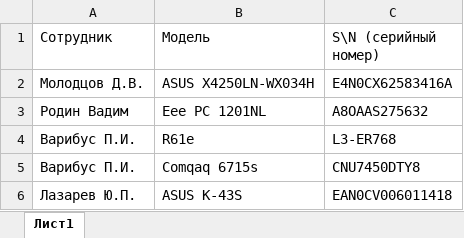
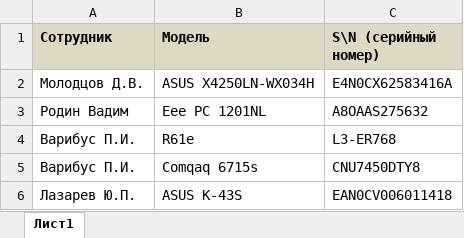
Before and after one commit to D1sparu/DisparuDEP, an Excel workbook: РАбОТА/Списание/Списание Ноутбуки.xlsx, sheet Лист1, drawn as a sheet; values as stored, in another font and other column widths than the file's, no borders; the diff names each change by its address in the sheet, - before the commit and + after, or states it on an @@ line.

```diff
--- a/РАбОТА/Списание/Списание Ноутбуки.xlsx (sheet Лист1)
+++ b/РАбОТА/Списание/Списание Ноутбуки.xlsx (sheet Лист1)
@@ A1:C1 fill: none → #DDD9C3, bold: off → on @@
```
Also changed, not shown: 1 other file.
